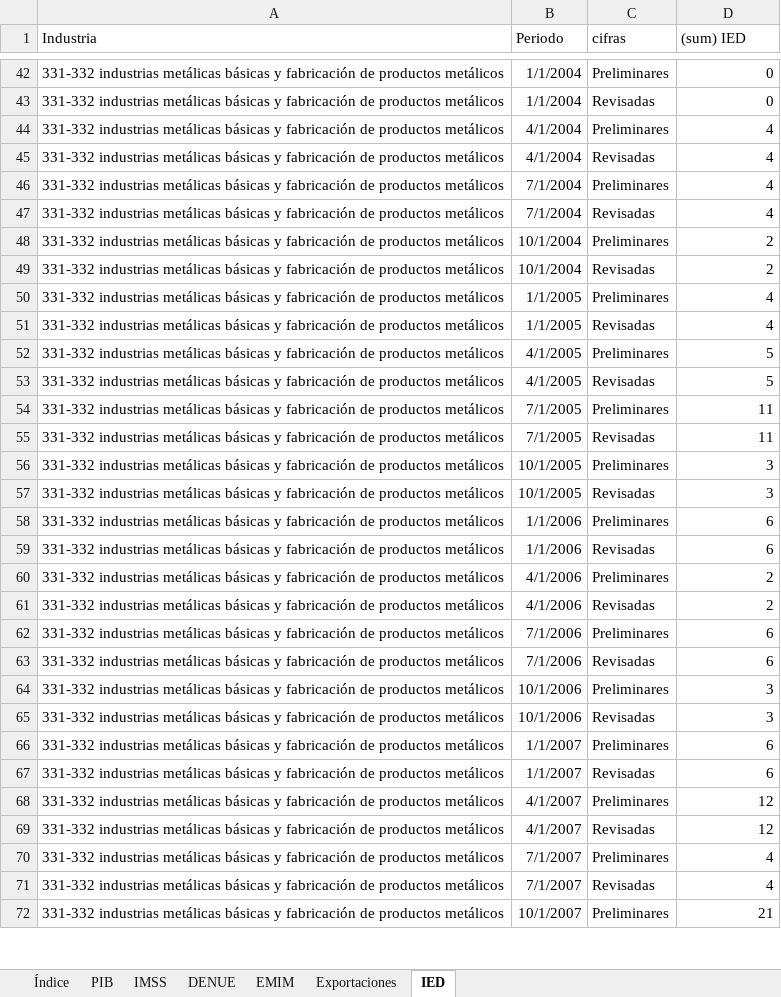
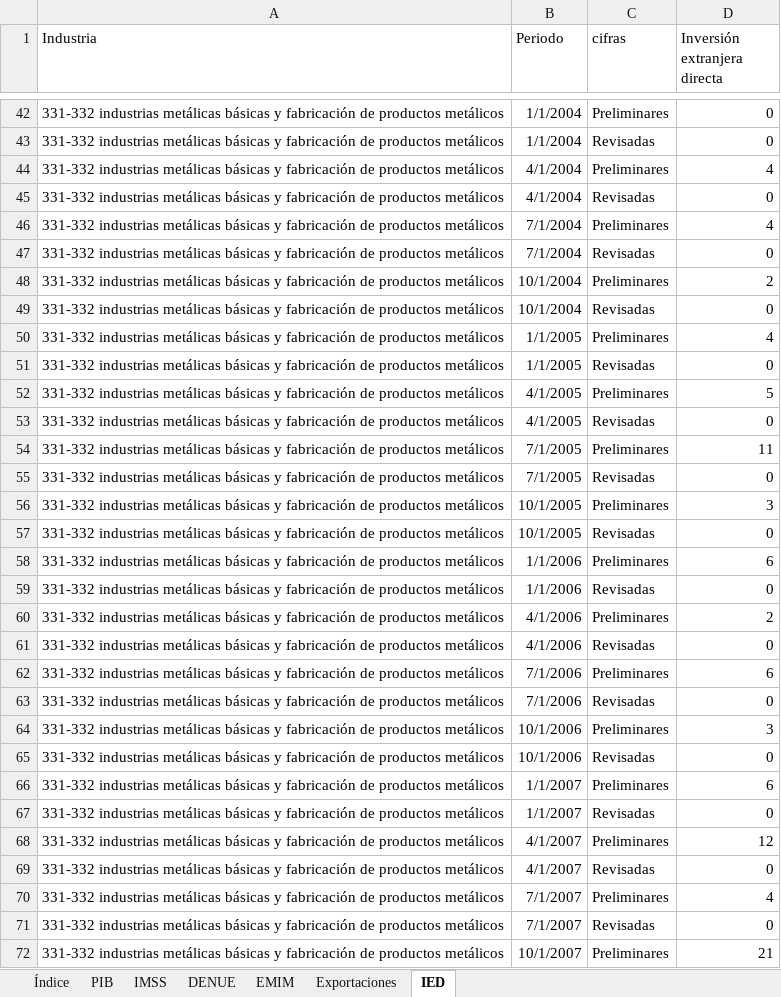
Before and after one commit to DIEEF/SEJ, an Excel workbook: sej_datos/BD_INDUSTRIA_METAL.xlsx, sheet IED, drawn as a sheet; only a part is shown, gaps mark what is left out; values as stored, in another font and other column widths than the file's, no borders; the diff covers the shown part only; the diff names each change by its address in the sheet, - before the commit and + after, or states it on an @@ line.

Commit message:
Update BD_INDUSTRIA_METAL.xlsx

```diff
--- a/sej_datos/BD_INDUSTRIA_METAL.xlsx (sheet IED)
+++ b/sej_datos/BD_INDUSTRIA_METAL.xlsx (sheet IED)
-D1: (sum) IED
+D1: Inversión extranjera directa
-D45 (Inversión extranjera directa): 4
+D45 (Inversión extranjera directa): 0
-D47 (Inversión extranjera directa): 4
+D47 (Inversión extranjera directa): 0
-D49 (Inversión extranjera directa): 2
+D49 (Inversión extranjera directa): 0
-D51 (Inversión extranjera directa): 4
+D51 (Inversión extranjera directa): 0
-D53 (Inversión extranjera directa): 5
+D53 (Inversión extranjera directa): 0
-D55 (Inversión extranjera directa): 11
+D55 (Inversión extranjera directa): 0
-D57 (Inversión extranjera directa): 3
+D57 (Inversión extranjera directa): 0
-D59 (Inversión extranjera directa): 6
+D59 (Inversión extranjera directa): 0
-D61 (Inversión extranjera directa): 2
+D61 (Inversión extranjera directa): 0
-D63 (Inversión extranjera directa): 6
+D63 (Inversión extranjera directa): 0
-D65 (Inversión extranjera directa): 3
+D65 (Inversión extranjera directa): 0
-D67 (Inversión extranjera directa): 6
+D67 (Inversión extranjera directa): 0
-D69 (Inversión extranjera directa): 12
+D69 (Inversión extranjera directa): 0
-D71 (Inversión extranjera directa): 4
+D71 (Inversión extranjera directa): 0
```
Also changed, not shown: 66 edited cells elsewhere in this sheet.
